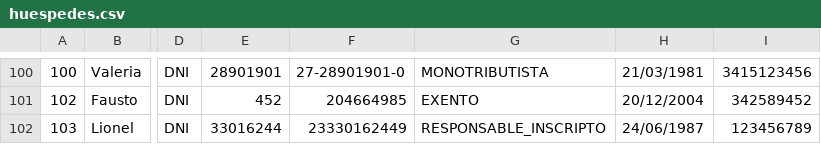
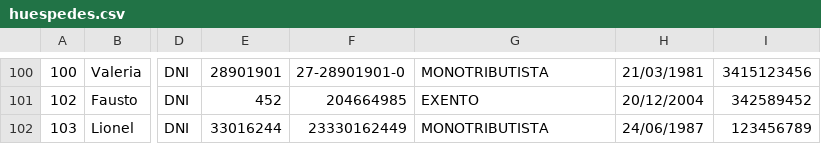
Before and after one commit to francarthery/TP_deso, a CSV file: src/main/resources/data/huespedes.csv, drawn as a sheet; only a part is shown, gaps mark what is left out; the diff names each change by its address in the sheet, - before the commit and + after, or states it on an @@ line.

```diff
--- a/src/main/resources/data/huespedes.csv
+++ b/src/main/resources/data/huespedes.csv
-G102: RESPONSABLE_INSCRIPTO
+G102: MONOTRIBUTISTA
```
Also changed, not shown: target/classes/data/huespedes.csv, 12 other files.
